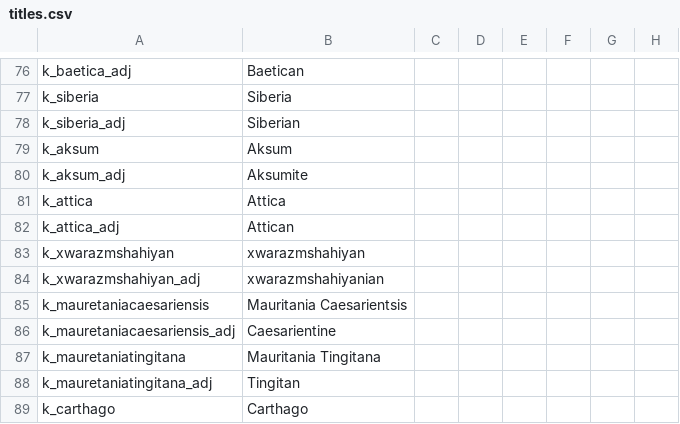
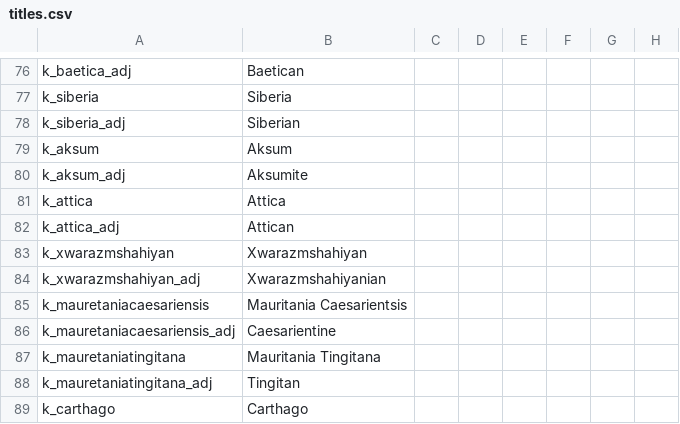
Before and after one commit to darkgamma/erebos-mod, a CSV file: localisation/titles.csv, drawn as a sheet; only a part is shown, gaps mark what is left out; the diff names each change by its address in the sheet, - before the commit and + after, or states it on an @@ line.

```diff
--- a/localisation/titles.csv
+++ b/localisation/titles.csv
-B83: xwarazmshahiyan
+B83: Xwarazmshahiyan
-B84: xwarazmshahiyanian
+B84: Xwarazmshahiyanian
```
